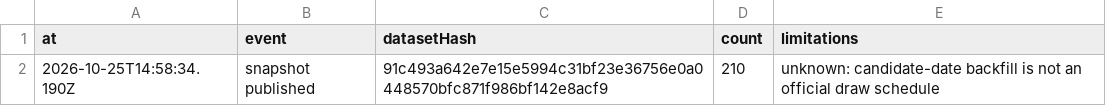
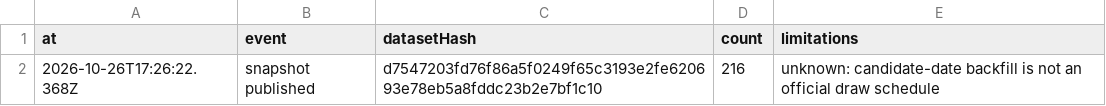
Before and after one commit to Ncsc8650/HAMMTO, a CSV file: public/data/tables/audit_logs.csv, drawn as a sheet.

```diff
--- a/public/data/tables/audit_logs.csv
+++ b/public/data/tables/audit_logs.csv
@@ -1,2 +1,2 @@
 "at","event","datasetHash","count","limitations"
-"2026-10-25T14:58:34.190Z","snapshot published","91c493a642e7e15e5994c31bf23e36756e0a0448570bfc871f986bf142e8acf9","210","unknown: candidate-date backfill is not an official draw schedule"
+"2026-10-26T17:26:22.368Z","snapshot published","d7547203fd76f86a5f0249f65c3193e2fe620693e78eb5a8fddc23b2e7bf1c10","216","unknown: candidate-date backfill is not an official draw schedule"
```
Also changed, not shown: public/data/tables/dataset_snapshots.csv, public/data/tables/draws.csv, 37 other files.
